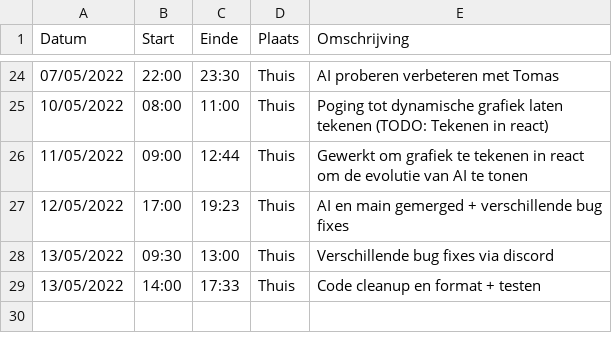
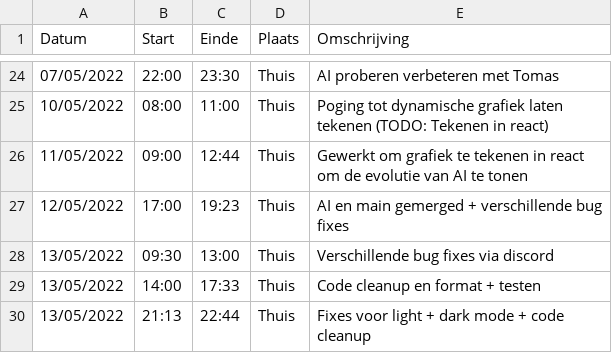
Before and after one commit to matissecallewaert/ai-tetris, a CSV file: logboeken/SrivastavaAkash.csv, drawn as a sheet; only a part is shown, gaps mark what is left out.

Commit message:
Akash: Logboek invullen

```diff
--- a/logboeken/SrivastavaAkash.csv
+++ b/logboeken/SrivastavaAkash.csv
@@ -29 +29,2 @@ Datum,Start,Einde,Plaats,Omschrijving
 13/05/2022,14:00,17:33,Thuis,Code cleanup en format + testen
+13/05/2022,21:13,22:44,Thuis,Fixes voor light + dark mode + code cleanup
```
